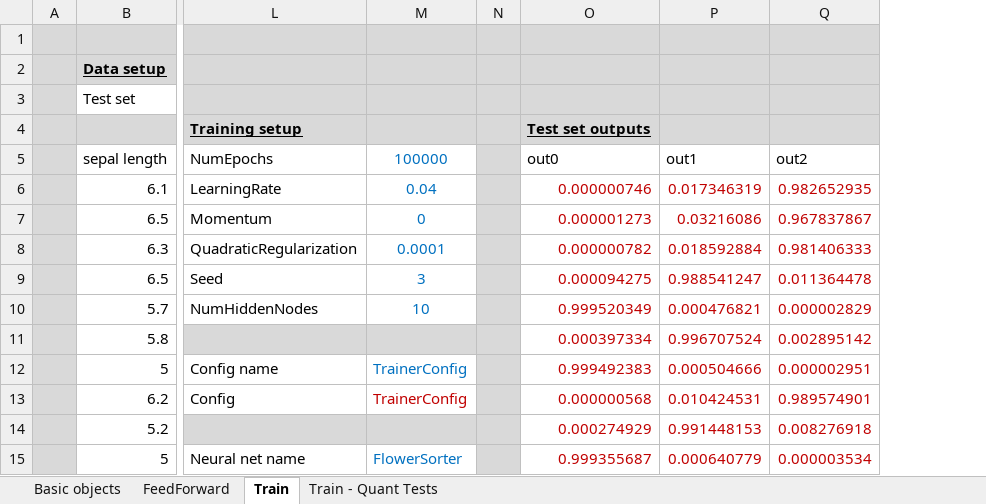
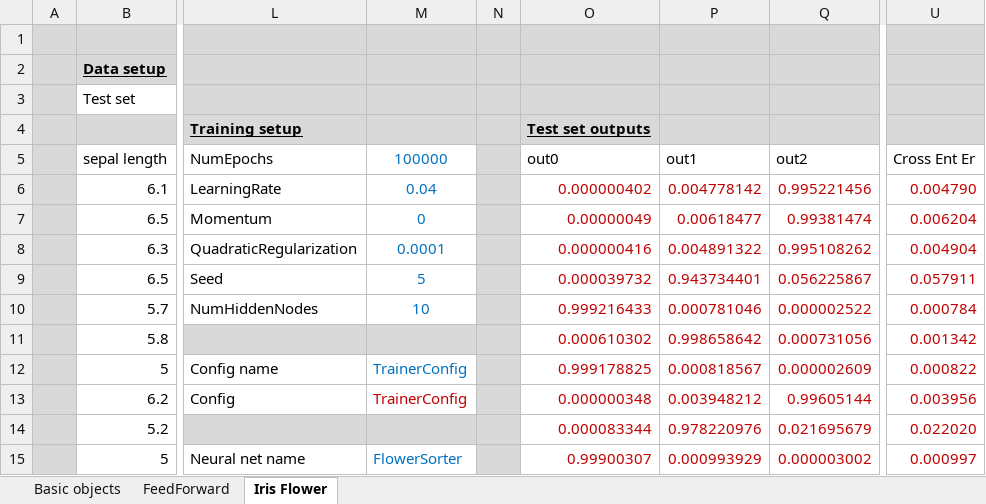
Before and after one commit to ikhramts/NNX, an Excel workbook: NNX.Tests/NNXTests.xlsx, sheet Iris Flower, drawn as a sheet; only a part is shown, gaps mark what is left out; values as stored, in another font and other column widths than the file's, no borders; the diff covers the shown part only; the diff names each change by its address in the sheet, - before the commit and + after, or states it on an @@ line.

```diff
--- a/NNX.Tests/NNXTests.xlsx (sheet Iris Flower)
+++ b/NNX.Tests/NNXTests.xlsx (sheet Iris Flower)
-sheet tab: Train
+sheet tab: Iris Flower
-sheet tab: Train - Quant Tests
+column U (Cross Ent Er), rows 6-15: 0.004790 | 0.006204 | 0.004904 | 0.057911 | 0.000784 | 0.001342 | 0.000822 | 0.003956 | 0.022020 | 0.000997
-O6 (out0): 0.000000746
+O6 (out0): 0.000000402
-P6 (out1): 0.017346319
+P6 (out1): 0.004778142
-Q6 (out2): 0.982652935
+Q6 (out2): 0.995221456
-O7 (out0): 0.000001273
+O7 (out0): 0.00000049
-P7 (out1): 0.03216086
+P7 (out1): 0.00618477
-Q7 (out2): 0.967837867
+Q7 (out2): 0.99381474
-O8 (out0): 0.000000782
+O8 (out0): 0.000000416
-P8 (out1): 0.018592884
+P8 (out1): 0.004891322
-Q8 (out2): 0.981406333
+Q8 (out2): 0.995108262
-M9 (100000): 3
+M9 (100000): 5
-O9 (out0): 0.000094275
+O9 (out0): 0.000039732
-P9 (out1): 0.988541247
+P9 (out1): 0.943734401
-Q9 (out2): 0.011364478
+Q9 (out2): 0.056225867
-O10 (out0): 0.999520349
+O10 (out0): 0.999216433
-P10 (out1): 0.000476821
+P10 (out1): 0.000781046
-Q10 (out2): 0.000002829
+Q10 (out2): 0.000002522
-O11 (out0): 0.000397334
+O11 (out0): 0.000610302
-P11 (out1): 0.996707524
+P11 (out1): 0.998658642
-Q11 (out2): 0.002895142
+Q11 (out2): 0.000731056
-O12 (out0): 0.999492383
+O12 (out0): 0.999178825
-P12 (out1): 0.000504666
+P12 (out1): 0.000818567
-Q12 (out2): 0.000002951
+Q12 (out2): 0.000002609
-O13 (out0): 0.000000568
+O13 (out0): 0.000000348
-P13 (out1): 0.010424531
+P13 (out1): 0.003948212
-Q13 (out2): 0.989574901
+Q13 (out2): 0.99605144
-O14 (out0): 0.000274929
+O14 (out0): 0.000083344
-P14 (out1): 0.991448153
+P14 (out1): 0.978220976
-Q14 (out2): 0.008276918
+Q14 (out2): 0.021695679
-O15 (out0): 0.999355687
+O15 (out0): 0.99900307
-P15 (out1): 0.000640779
+P15 (out1): 0.000993929
-Q15 (out2): 0.000003534
+Q15 (out2): 0.000003002
```
Also changed, not shown: 433 edited cells and cell formats elsewhere in this sheet, NeuralNetworks.Tests/NeuralNetworkTests.xlsx, 21 other files.
